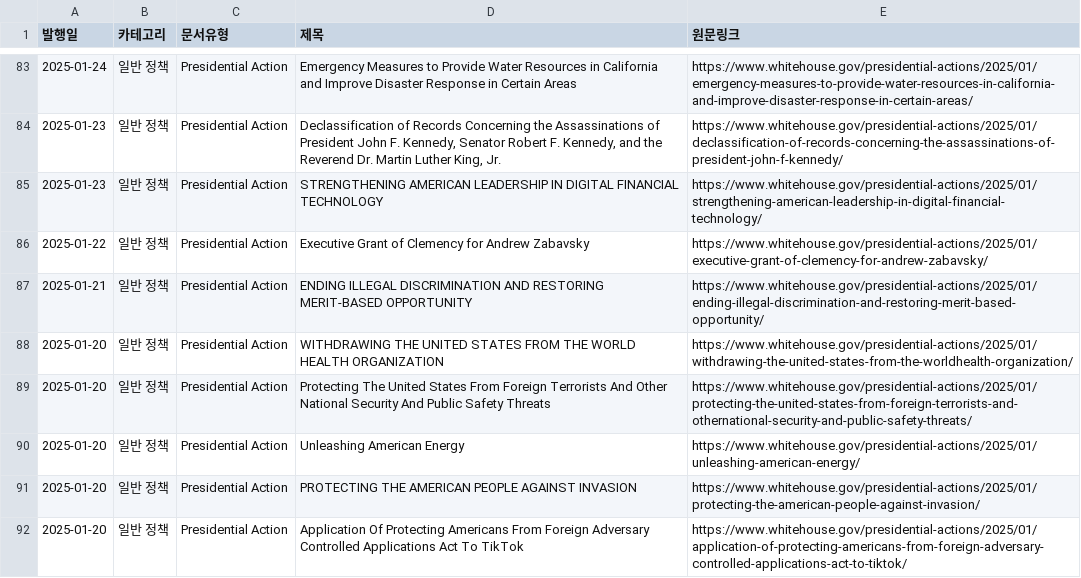
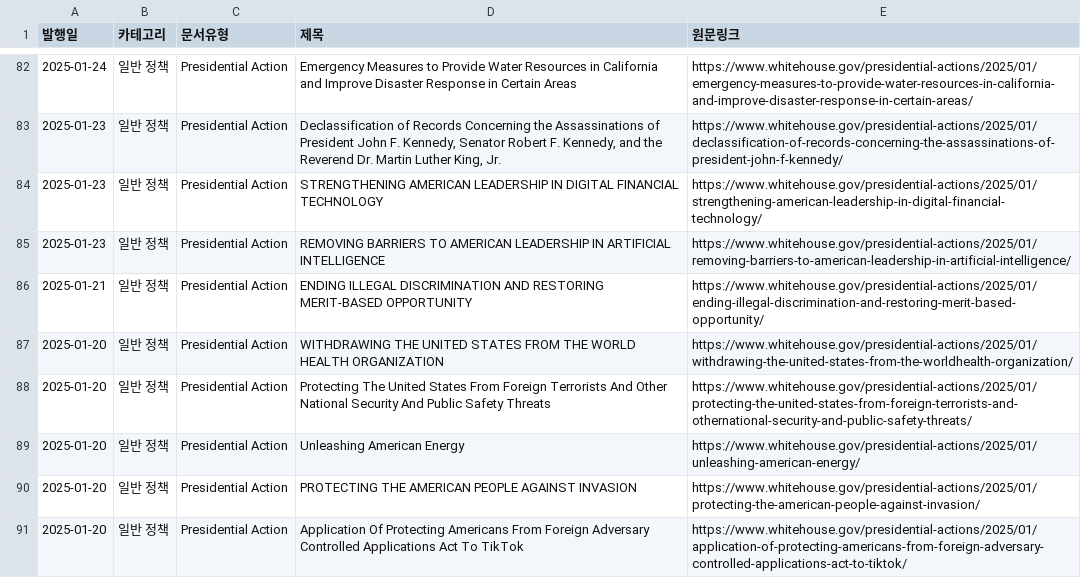
Before and after one commit to tlagytjq99-ux/my-news-bot, a CSV file: whitehouse_2025_report.csv, drawn as a sheet; only a part is shown, gaps mark what is left out; the diff covers the shown part only.

```diff
--- a/whitehouse_2025_report.csv
+++ b/whitehouse_2025_report.csv
@@ -85,3 +84,3 @@
 2025-01-23,일반 정책,Presidential Action,STRENGTHENING AMERICAN LEADERSHIP IN DIGITAL FINANCIAL TECHNOLOGY,https://www.whitehouse.gov/presidential-actions/2025/01/strengthening-american-leadership-in-digital-financial-technology/
-2025-01-22,일반 정책,Presidential Action,Executive Grant of Clemency for Andrew Zabavsky,https://www.whitehouse.gov/presidential-actions/2025/01/executive-grant-of-clemency-for-andrew-zabavsky/
+2025-01-23,일반 정책,Presidential Action,REMOVING BARRIERS TO AMERICAN LEADERSHIP IN ARTIFICIAL INTELLIGENCE,https://www.whitehouse.gov/presidential-actions/2025/01/removing-barriers-to-american-leadership-in-artificial-intelligence/
 2025-01-21,일반 정책,Presidential Action,ENDING ILLEGAL DISCRIMINATION AND RESTORING MERIT-BASED OPPORTUNITY,https://www.whitehouse.gov/presidential-actions/2025/01/ending-illegal-discrimination-and-restoring-merit-based-opportunity/
```
Also changed, not shown: 7 added rows, 7 removed rows and 5 edited cells elsewhere in this file.
